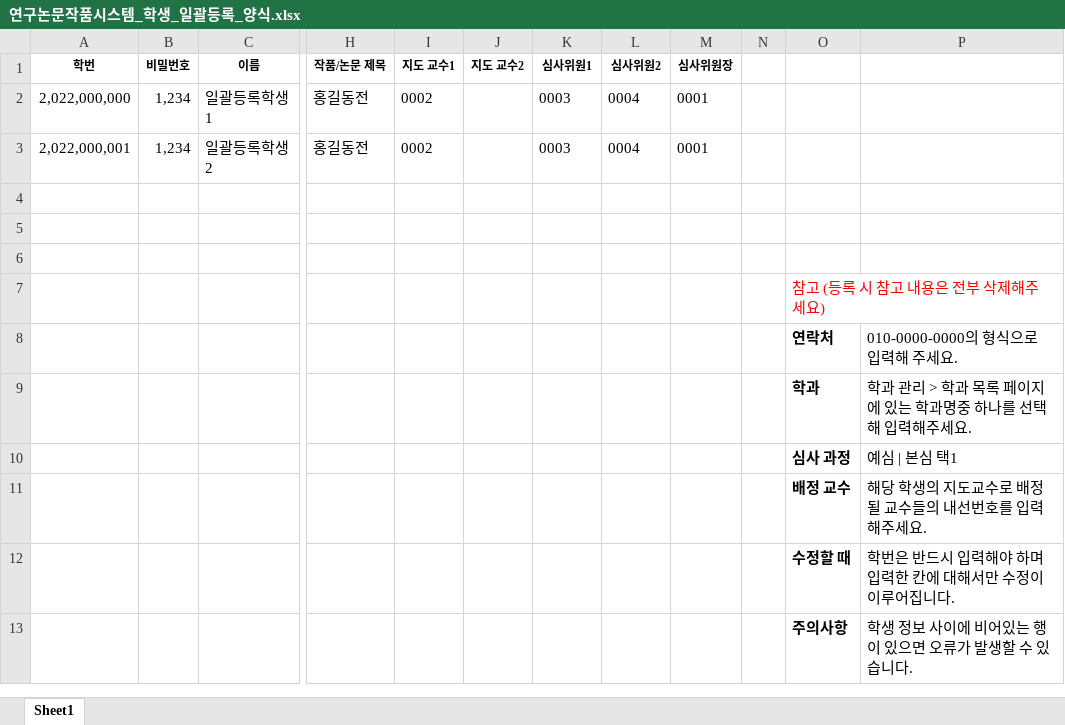
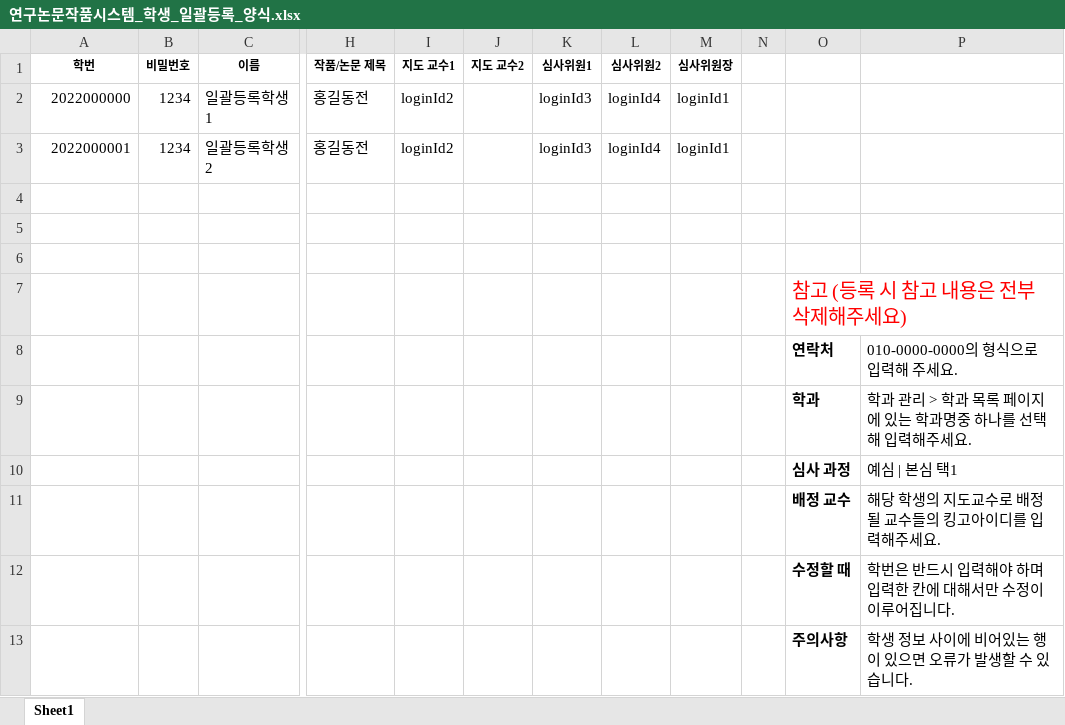
Before and after one commit to SystemConsultantGroup/ICC-grad-dissertion-manage-backend, an Excel workbook: resources/excel/연구논문작품시스템_학생_일괄등록_양식.xlsx, sheet Sheet1, drawn as a sheet; only a part is shown, gaps mark what is left out; values as stored, in another font and other column widths than the file's, no borders; the diff names each change by its address in the sheet, - before the commit and + after, or states it on an @@ line.

Commit message:
feat: modify loginId type (#105)
* feat: modify loginId type

* feat: modify loginId type 2

* chore: 엑셀양식 참고사항 수정

---------

Co-authored-by: hynseok <wefwef12e@naver.com>

```diff
--- a/resources/excel/연구논문작품시스템_학생_일괄등록_양식.xlsx (sheet Sheet1)
+++ b/resources/excel/연구논문작품시스템_학생_일괄등록_양식.xlsx (sheet Sheet1)
-A2 (학번): 2,022,000,000
+A2 (학번): 2022000000
-B2:B3 (비밀번호): 1,234
+B2:B3 (비밀번호): 1234
-I2:I3 (지도 교수1): 0002
+I2:I3 (지도 교수1): loginId2
-K2:K3 (심사위원1): 0003
+K2:K3 (심사위원1): loginId3
-L2:L3 (심사위원2): 0004
+L2:L3 (심사위원2): loginId4
-M2:M3 (심사위원장): 0001
+M2:M3 (심사위원장): loginId1
-A3 (학번): 2,022,000,001
+A3 (학번): 2022000001
@@ O7 text size: larger @@
-P11: 해당 학생의 지도교수로 배정될 교수들의 내선번호를 입력해주세요.
+P11: 해당 학생의 지도교수로 배정될 교수들의 킹고아이디를 입력해주세요.
```
Also changed, not shown: 5 other files.
